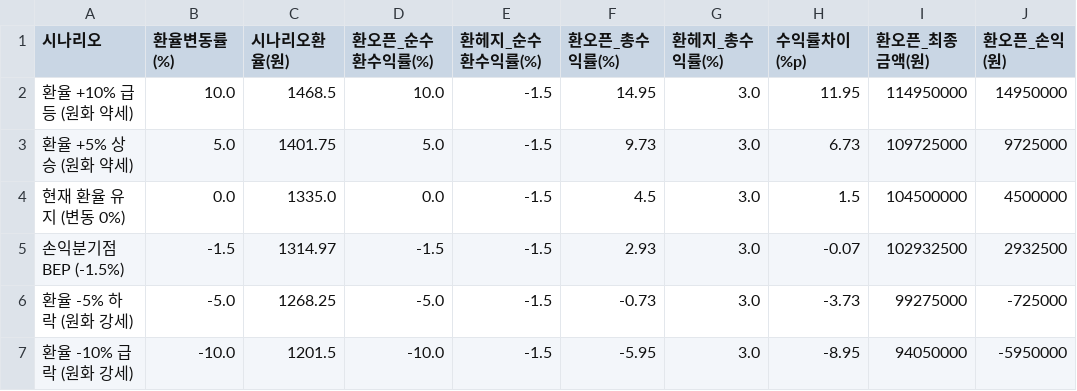
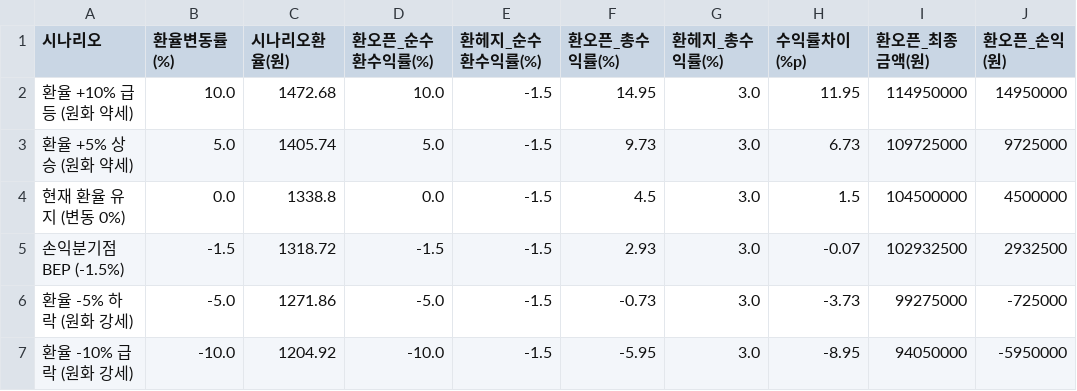
Before and after one commit to kihyunoh0317-dotcom/kho, a CSV file: fx_hedge_scenario.csv, drawn as a sheet; only a part is shown; the diff names each change by its address in the sheet, - before the commit and + after, or states it on an @@ line.

```diff
--- a/fx_hedge_scenario.csv
+++ b/fx_hedge_scenario.csv
-C2 (시나리오환율(원)): 1468.5
+C2 (시나리오환율(원)): 1472.68
-C3 (시나리오환율(원)): 1401.75
+C3 (시나리오환율(원)): 1405.74
-C4 (시나리오환율(원)): 1335.0
+C4 (시나리오환율(원)): 1338.8
-C5 (시나리오환율(원)): 1314.97
+C5 (시나리오환율(원)): 1318.72
-C6 (시나리오환율(원)): 1268.25
+C6 (시나리오환율(원)): 1271.86
-C7 (시나리오환율(원)): 1201.5
+C7 (시나리오환율(원)): 1204.92
```
Also changed, not shown: base_rate_history.csv, bond_spread_3y.csv, 7 other files.
